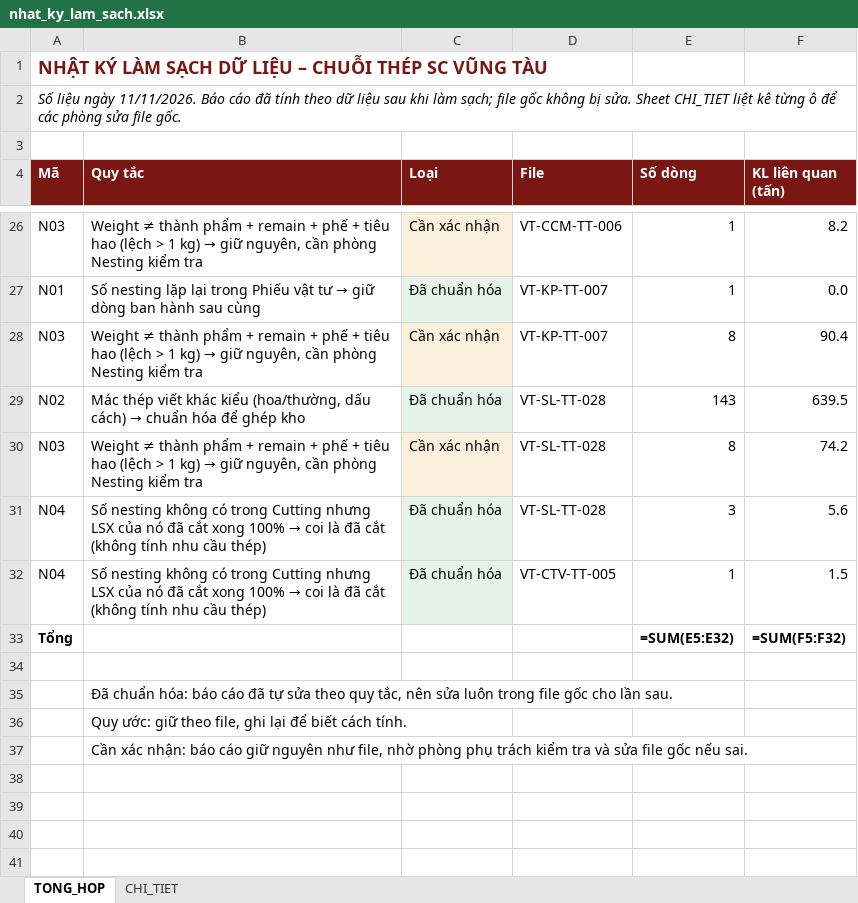
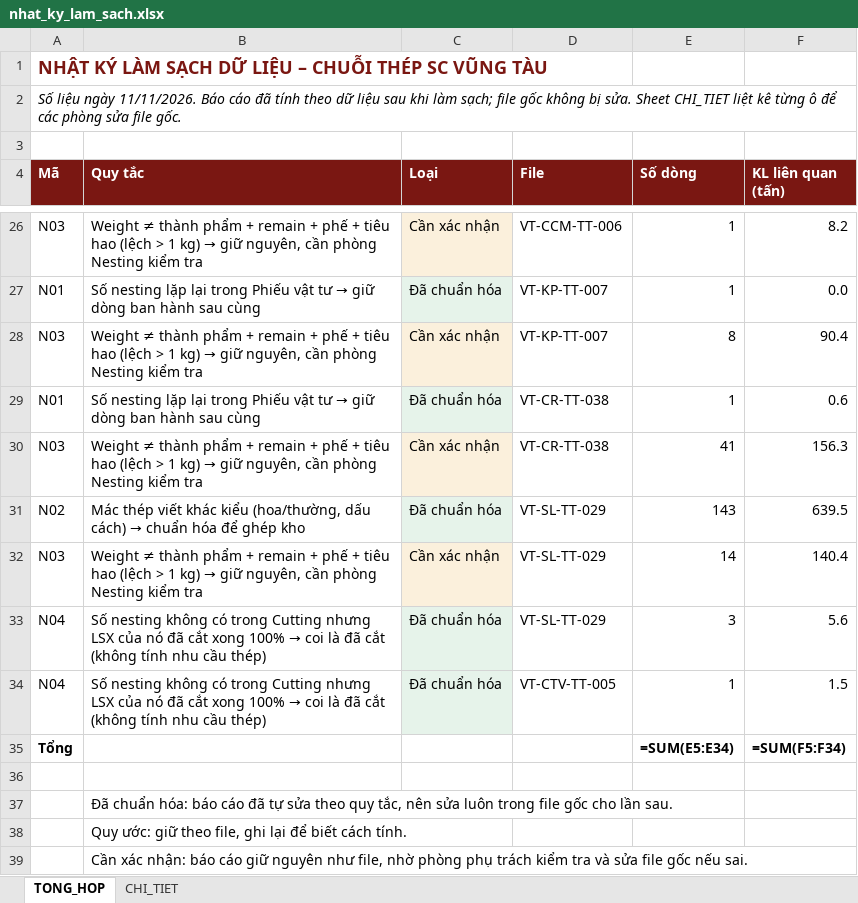
Before and after one commit to phucpt-hub/DDC-Shipyard, an Excel workbook: lich_su/2026-11-11/nhat_ky_lam_sach.xlsx, sheet TONG_HOP, drawn as a sheet; only a part is shown, gaps mark what is left out; values as stored, in another font and other column widths than the file's, no borders; formulas without a stored value are shown as written; addresses are those after the commit; the diff names each change by its address in the sheet, - before the commit and + after, or states it on an @@ line.

```diff
--- a/lich_su/2026-11-11/nhat_ky_lam_sach.xlsx (sheet TONG_HOP)
+++ b/lich_su/2026-11-11/nhat_ky_lam_sach.xlsx (sheet TONG_HOP)
+row 29: N01 | Số nesting lặp lại trong Phiếu vật tư → giữ dòng ban hành sau cùng | Đã chuẩn hóa | VT-CR-TT-038 | 1 | 0.6
+row 30: N03 | Weight ≠ thành phẩm + remain + phế + tiêu hao (lệch > 1 kg) → giữ nguyên, cần phòng Nesting kiểm tra | Cần xác nhận | VT-CR-TT-038 | 41 | 156.3
-D31:D33 (File): VT-SL-TT-028
+D31:D33 (File): VT-SL-TT-029
-E32 (Số dòng): 8
+E32 (Số dòng): 14
-F32 (KL liên quan (tấn)): 74.2
+F32 (KL liên quan (tấn)): 140.4
-E35 (Số dòng): =SUM(E5:E32)
+E35 (Số dòng): =SUM(E5:E34)
-F35 (KL liên quan (tấn)): =SUM(F5:F32)
+F35 (KL liên quan (tấn)): =SUM(F5:F34)
```
Also changed, not shown: sheet CHI_TIET, nhat_ky_lam_sach.xlsx, 25 other files.
